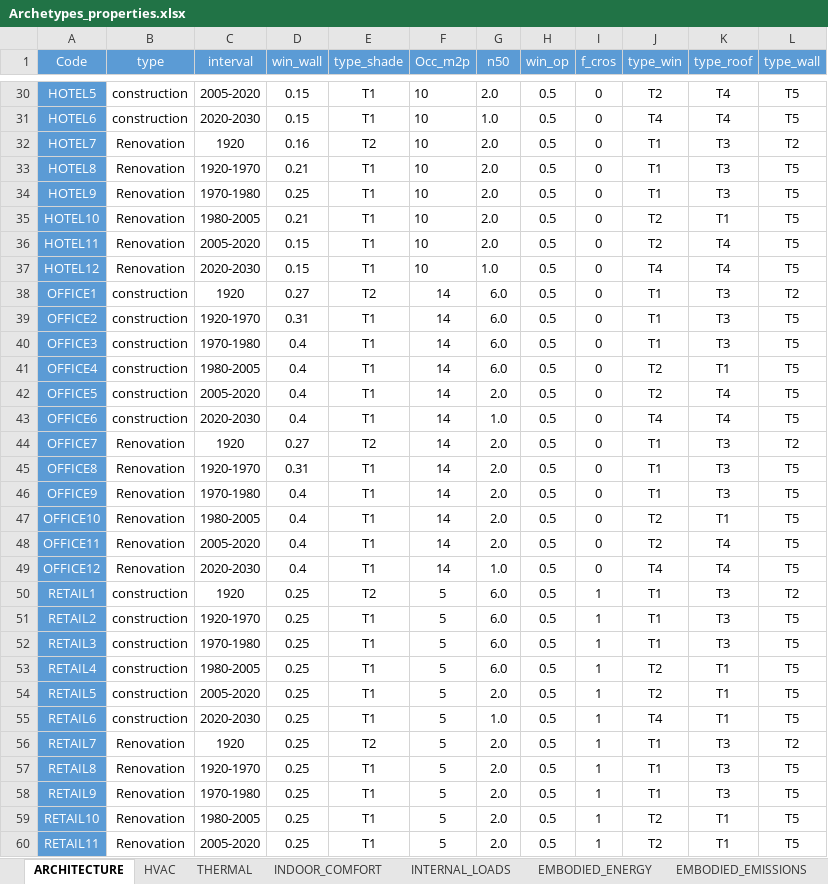
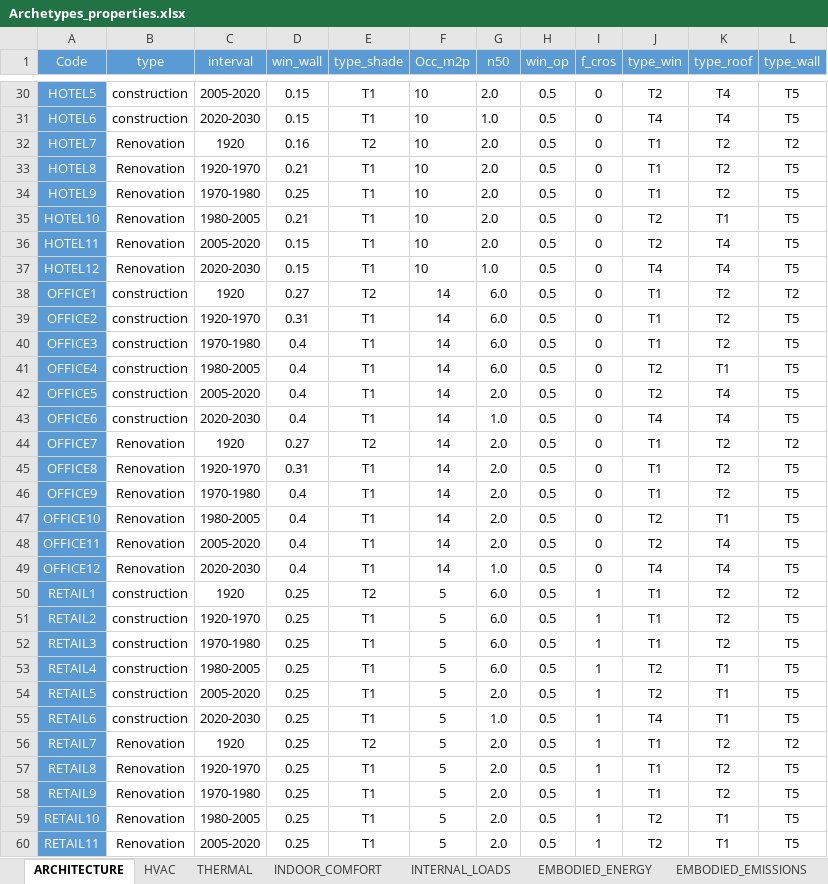
Before and after one commit to architecture-building-systems/CityEnergyAnalyst, an Excel workbook: cea/databases/CH/Archetypes/Archetypes_properties.xlsx, sheet ARCHITECTURE, drawn as a sheet; only a part is shown, gaps mark what is left out; values as stored, in another font and other column widths than the file's, no borders; the diff covers the shown part only; the diff names each change by its address in the sheet, - before the commit and + after, or states it on an @@ line.

```diff
--- a/cea/databases/CH/Archetypes/Archetypes_properties.xlsx (sheet ARCHITECTURE)
+++ b/cea/databases/CH/Archetypes/Archetypes_properties.xlsx (sheet ARCHITECTURE)
-K32:K34 (type_roof): T3
+K32:K34 (type_roof): T2
-K38:K40 (type_roof): T3
+K38:K40 (type_roof): T2
-K44:K46 (type_roof): T3
+K44:K46 (type_roof): T2
-K50:K52 (type_roof): T3
+K50:K52 (type_roof): T2
-K56:K58 (type_roof): T3
+K56:K58 (type_roof): T2
```
Also changed, not shown: 63 edited cells elsewhere in this sheet.
